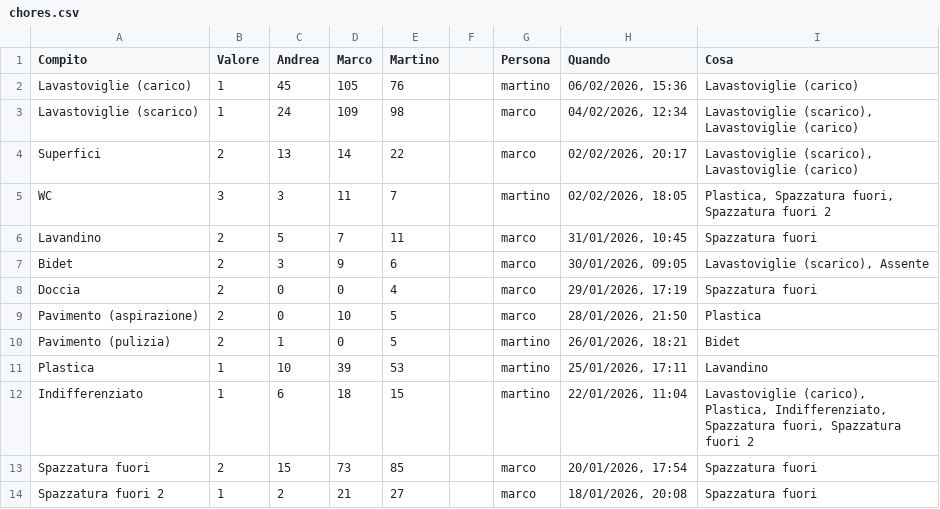
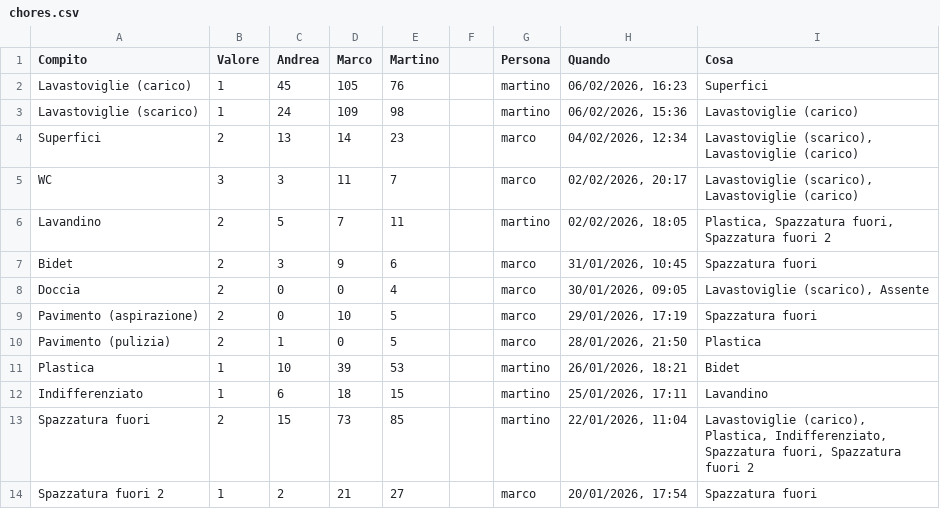
Before and after one commit to BertrandPouget/litpii, a CSV file: data/chores.csv, drawn as a sheet; only a part is shown; the diff covers the shown part only.

Commit message:
Update chores for martino

```diff
--- a/data/chores.csv
+++ b/data/chores.csv
@@ -1,14 +1,14 @@
 Compito,Valore,Andrea,Marco,Martino,,Persona,Quando,Cosa
-Lavastoviglie (carico),1,45,105,76,,martino,"06/02/2026, 15:36",Lavastoviglie (carico)
-Lavastoviglie (scarico),1,24,109,98,,marco,"04/02/2026, 12:34","Lavastoviglie (scarico), Lavastoviglie (carico)"
-Superfici,2,13,14,22,,marco,"02/02/2026, 20:17","Lavastoviglie (scarico), Lavastoviglie (carico)"
-WC,3,3,11,7,,martino,"02/02/2026, 18:05","Plastica, Spazzatura fuori, Spazzatura fuori 2"
-Lavandino,2,5,7,11,,marco,"31/01/2026, 10:45",Spazzatura fuori
-Bidet,2,3,9,6,,marco,"30/01/2026, 09:05","Lavastoviglie (scarico), Assente"
-Doccia,2,0,0,4,,marco,"29/01/2026, 17:19",Spazzatura fuori
-Pavimento (aspirazione),2,0,10,5,,marco,"28/01/2026, 21:50",Plastica
-Pavimento (pulizia),2,1,0,5,,martino,"26/01/2026, 18:21",Bidet
-Plastica,1,10,39,53,,martino,"25/01/2026, 17:11",Lavandino
-Indifferenziato,1,6,18,15,,martino,"22/01/2026, 11:04","Lavastoviglie (carico), Plastica, Indifferenziato, Spazzatura fuori, Spazzatura fuori 2"
-Spazzatura fuori,2,15,73,85,,marco,"20/01/2026, 17:54",Spazzatura fuori
-Spazzatura fuori 2,1,2,21,27,,marco,"18/01/2026, 20:08",Spazzatura fuori
+Lavastoviglie (carico),1,45,105,76,,martino,"06/02/2026, 16:23",Superfici
+Lavastoviglie (scarico),1,24,109,98,,martino,"06/02/2026, 15:36",Lavastoviglie (carico)
+Superfici,2,13,14,23,,marco,"04/02/2026, 12:34","Lavastoviglie (scarico), Lavastoviglie (carico)"
+WC,3,3,11,7,,marco,"02/02/2026, 20:17","Lavastoviglie (scarico), Lavastoviglie (carico)"
+Lavandino,2,5,7,11,,martino,"02/02/2026, 18:05","Plastica, Spazzatura fuori, Spazzatura fuori 2"
+Bidet,2,3,9,6,,marco,"31/01/2026, 10:45",Spazzatura fuori
+Doccia,2,0,0,4,,marco,"30/01/2026, 09:05","Lavastoviglie (scarico), Assente"
+Pavimento (aspirazione),2,0,10,5,,marco,"29/01/2026, 17:19",Spazzatura fuori
+Pavimento (pulizia),2,1,0,5,,marco,"28/01/2026, 21:50",Plastica
+Plastica,1,10,39,53,,martino,"26/01/2026, 18:21",Bidet
+Indifferenziato,1,6,18,15,,martino,"25/01/2026, 17:11",Lavandino
+Spazzatura fuori,2,15,73,85,,martino,"22/01/2026, 11:04","Lavastoviglie (carico), Plastica, Indifferenziato, Spazzatura fuori, Spazzatura fuori 2"
+Spazzatura fuori 2,1,2,21,27,,marco,"20/01/2026, 17:54",Spazzatura fuori
```
Also changed, not shown: 1 added row and 6 edited cells elsewhere in this file.
